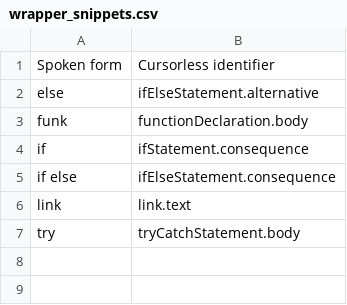
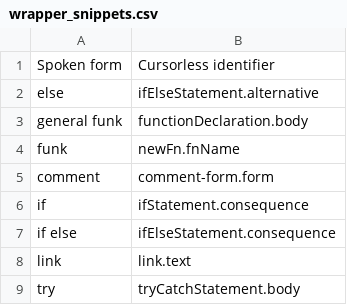
Before and after one commit to chromalchemy/talon, a CSV file: cursorless-settings/experimental/wrapper_snippets.csv, drawn as a sheet.

Commit message:
sucessful demo of cursorless snippets

```diff
--- a/cursorless-settings/experimental/wrapper_snippets.csv
+++ b/cursorless-settings/experimental/wrapper_snippets.csv
@@ -2,3 +2,5 @@ Spoken form, Cursorless identifier
 else, ifElseStatement.alternative
-funk, functionDeclaration.body
+general funk, functionDeclaration.body
+funk, newFn.fnName
+comment, comment-form.form
 if, ifStatement.consequence
```
Also changed, not shown: 7 other files.
